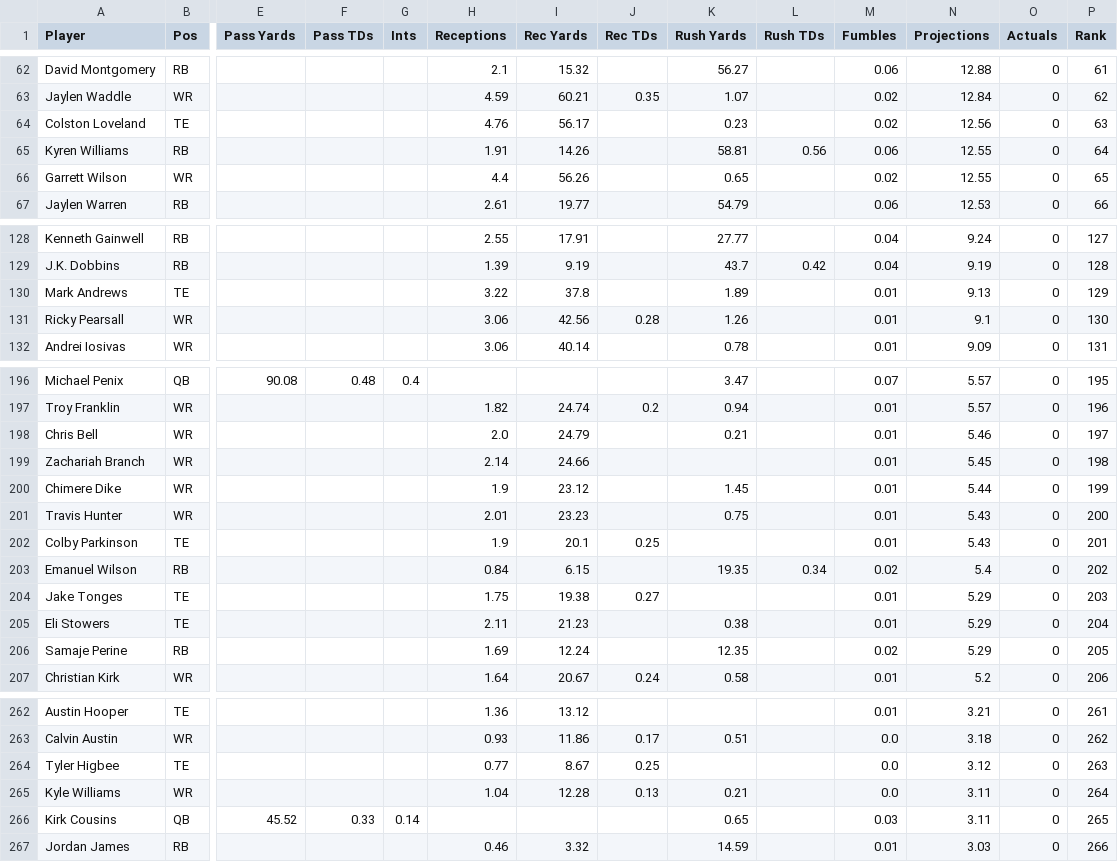
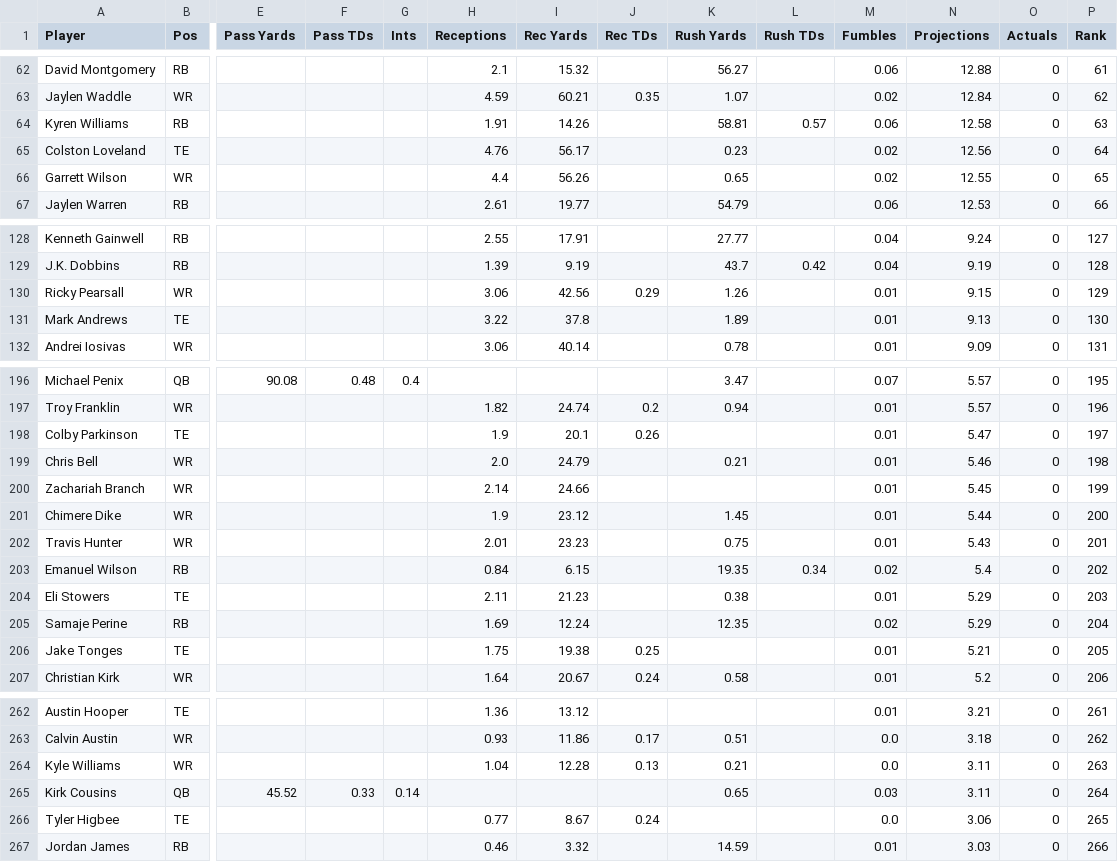
Before and after one commit to Louieza23/wwo_data, a CSV file: props.csv, drawn as a sheet; only a part is shown, gaps mark what is left out; removed rows and columns are numbered as before the commit, all else as after; rows hold the shown columns only; the diff covers the shown part only; the diff names each change by its address in the sheet, - before the commit and + after, or states it on an @@ line.

```diff
--- a/props.csv
+++ b/props.csv
+row 64: Kyren Williams | RB |  |  |  | 1.91 | 14.26 |  | 58.81 | 0.57 | 0.06 | 12.58 | 0 | 63
-P65 (Rank): 63
+P65 (Rank): 64
-row 65: Kyren Williams | RB |  |  |  | 1.91 | 14.26 |  | 58.81 | 0.56 | 0.06 | 12.55 | 0 | 64
+row 130: Ricky Pearsall | WR |  |  |  | 3.06 | 42.56 | 0.29 | 1.26 |  | 0.01 | 9.15 | 0 | 129
-P131 (Rank): 129
+P131 (Rank): 130
-row 131: Ricky Pearsall | WR |  |  |  | 3.06 | 42.56 | 0.28 | 1.26 |  | 0.01 | 9.1 | 0 | 130
+row 198: Colby Parkinson | TE |  |  |  | 1.9 | 20.1 | 0.26 |  |  | 0.01 | 5.47 | 0 | 197
-P199 (Rank): 197
+P199 (Rank): 198
-P200 (Rank): 198
+P200 (Rank): 199
-P201 (Rank): 199
+P201 (Rank): 200
-P202 (Rank): 200
+P202 (Rank): 201
-row 202: Colby Parkinson | TE |  |  |  | 1.9 | 20.1 | 0.25 |  |  | 0.01 | 5.43 | 0 | 201
-row 204: Jake Tonges | TE |  |  |  | 1.75 | 19.38 | 0.27 |  |  | 0.01 | 5.29 | 0 | 203
-P204 (Rank): 204
+P204 (Rank): 203
-P205 (Rank): 205
+P205 (Rank): 204
+row 206: Jake Tonges | TE |  |  |  | 1.75 | 19.38 | 0.25 |  |  | 0.01 | 5.21 | 0 | 205
-row 264: Tyler Higbee | TE |  |  |  | 0.77 | 8.67 | 0.25 |  |  | 0.0 | 3.12 | 0 | 263
-P264 (Rank): 264
+P264 (Rank): 263
-P265 (Rank): 265
+P265 (Rank): 264
+row 266: Tyler Higbee | TE |  |  |  | 0.77 | 8.67 | 0.24 |  |  | 0.0 | 3.06 | 0 | 265
```
Also changed, not shown: 4 added rows, 4 removed rows and 8 edited cells elsewhere in this file, 1 other file.
